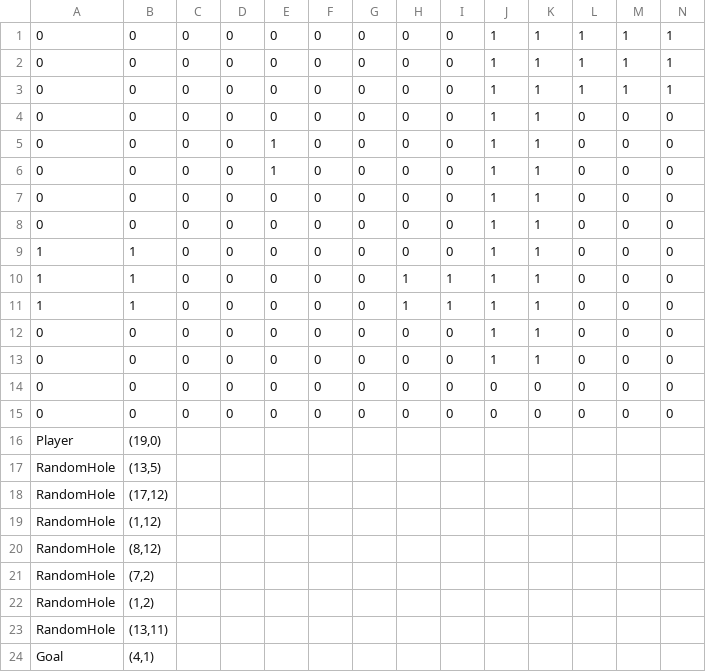
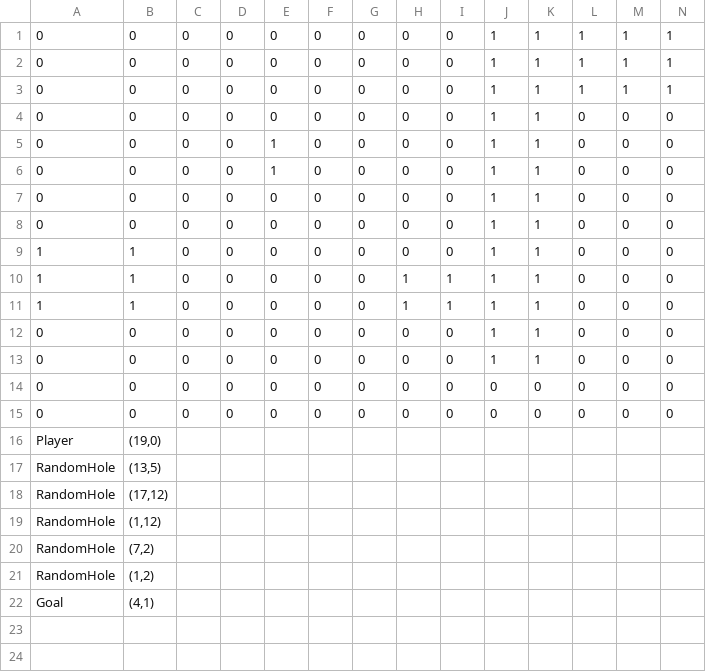
Before and after one commit to mori08/Kokoha, a CSV file: Kokoha/Kokoha/App/Assets/Data/Game/2-2.csv, drawn as a sheet; only a part is shown; rows hold the shown columns only; the diff names each change by its address in the sheet, - before the commit and + after, or states it on an @@ line.

```diff
--- a/Kokoha/Kokoha/App/Assets/Data/Game/2-2.csv
+++ b/Kokoha/Kokoha/App/Assets/Data/Game/2-2.csv
-row 20: RandomHole | (8,12)
-row 23: RandomHole | (13,11)
```
Also changed, not shown: 15 other files.
